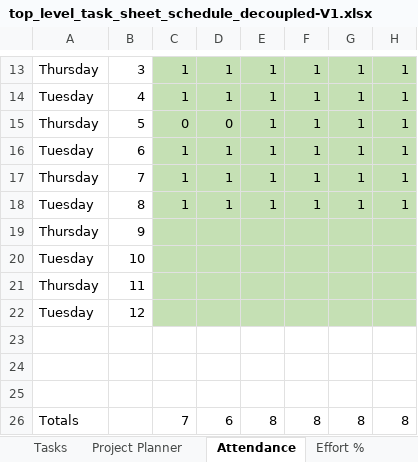
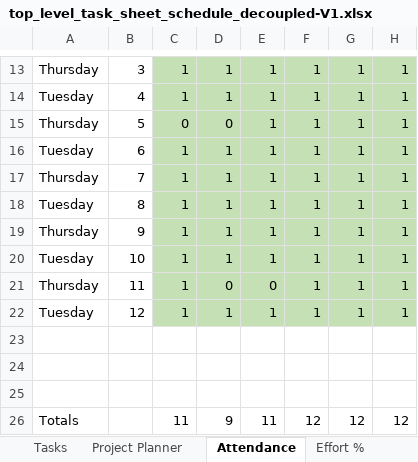
Before and after one commit to Lu1gi21/lab-schedule-decoupled, an Excel workbook: artifacts/top_level_task_sheet_schedule_decoupled-V1.xlsx, sheet Attendance, drawn as a sheet; only a part is shown, gaps mark what is left out; values as stored, in another font and other column widths than the file's, no borders; 1 other sheet too large or unreadable and not compared; removed rows and columns are numbered as before the commit, all else as after; the diff names each change by its address in the sheet, - before the commit and + after, or states it on an @@ line.

```diff
--- a/artifacts/top_level_task_sheet_schedule_decoupled-V1.xlsx (sheet Attendance)
+++ b/artifacts/top_level_task_sheet_schedule_decoupled-V1.xlsx (sheet Attendance)
-row 19: Thursday | 9
-row 20: Tuesday | 10
-row 21: Thursday | 11
-row 22: Tuesday | 12
+row 19: Thursday | 9 | 1 | 1 | 1 | 1 | 1 | 1
+row 20: Tuesday | 10 | 1 | 1 | 1 | 1 | 1 | 1
+row 21: Thursday | 11 | 1 | 0 | 0 | 1 | 1 | 1
+row 22: Tuesday | 12 | 1 | 1 | 1 | 1 | 1 | 1
-row 26: Totals |  | 7 | 6 | 8 | 8 | 8 | 8
+row 26: Totals |  | 11 | 9 | 11 | 12 | 12 | 12
```
Also changed, not shown: sheet Tasks, sheet Effort %, sheet Scoring, sheet Summary, 1 other file.
